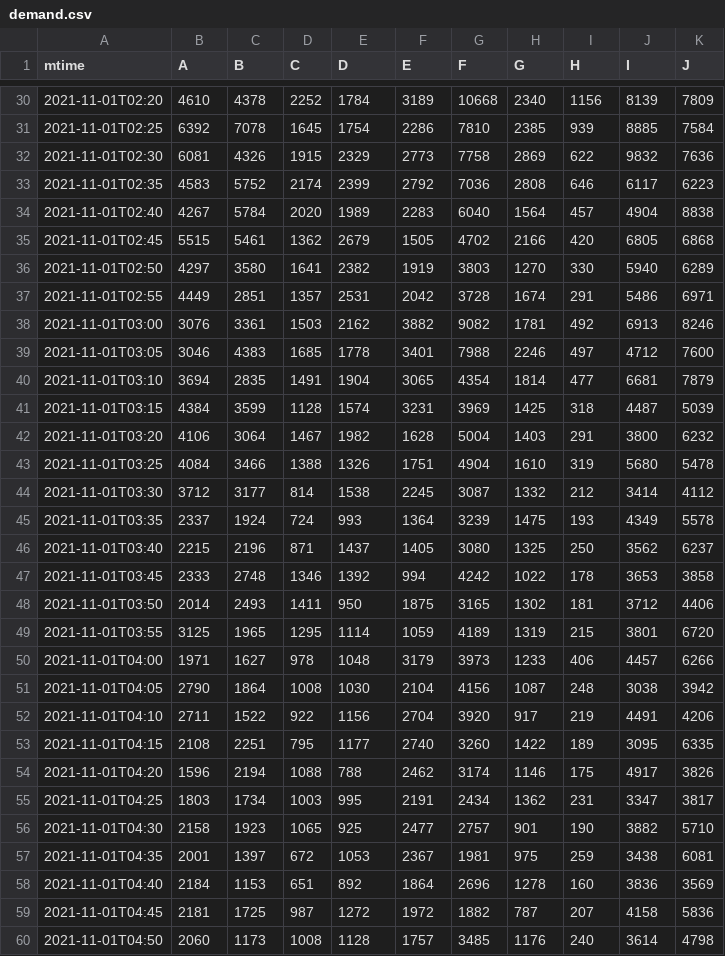
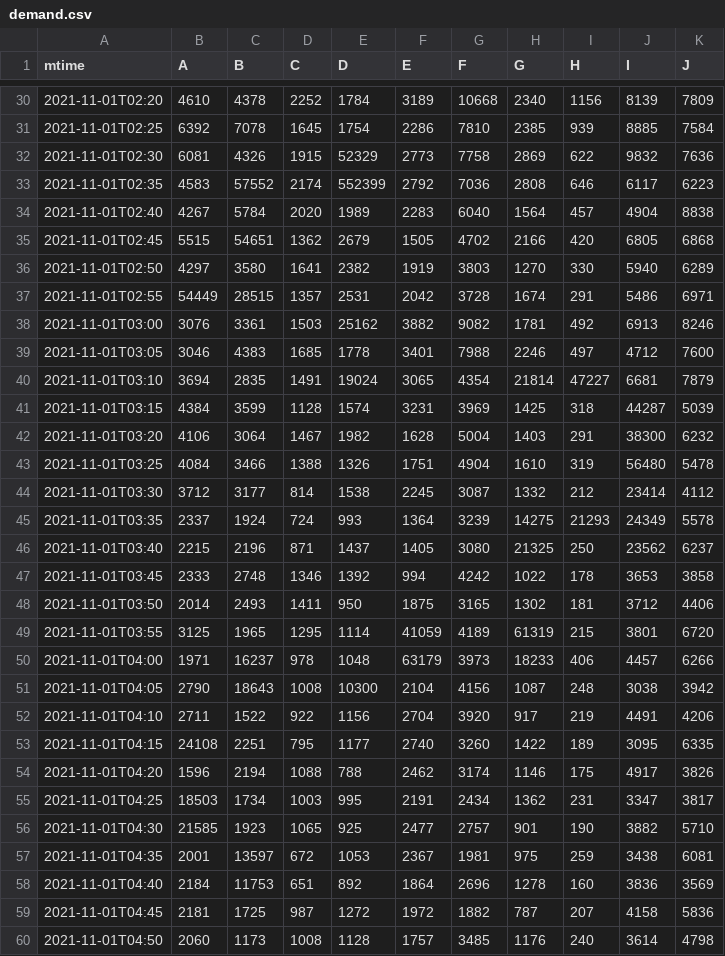
Before and after one commit to lialittis/HuaweiCompetition2022, a CSV file: 初赛/SDK/SDK_C++/data/demand.csv, drawn as a sheet; only a part is shown, gaps mark what is left out; the diff covers the shown part only.

```diff
--- a/初赛/SDK/SDK_C++/data/demand.csv
+++ b/初赛/SDK/SDK_C++/data/demand.csv
@@ -31,29 +31,29 @@ mtime,A,B,C,D,E,F,G,H,I,J
 2021-11-01T02:25,6392,7078,1645,1754,2286,7810,2385,939,8885,7584
-2021-11-01T02:30,6081,4326,1915,2329,2773,7758,2869,622,9832,7636
-2021-11-01T02:35,4583,5752,2174,2399,2792,7036,2808,646,6117,6223
+2021-11-01T02:30,6081,4326,1915,52329,2773,7758,2869,622,9832,7636
+2021-11-01T02:35,4583,57552,2174,552399,2792,7036,2808,646,6117,6223
 2021-11-01T02:40,4267,5784,2020,1989,2283,6040,1564,457,4904,8838
-2021-11-01T02:45,5515,5461,1362,2679,1505,4702,2166,420,6805,6868
+2021-11-01T02:45,5515,54651,1362,2679,1505,4702,2166,420,6805,6868
 2021-11-01T02:50,4297,3580,1641,2382,1919,3803,1270,330,5940,6289
-2021-11-01T02:55,4449,2851,1357,2531,2042,3728,1674,291,5486,6971
-2021-11-01T03:00,3076,3361,1503,2162,3882,9082,1781,492,6913,8246
+2021-11-01T02:55,54449,28515,1357,2531,2042,3728,1674,291,5486,6971
+2021-11-01T03:00,3076,3361,1503,25162,3882,9082,1781,492,6913,8246
 2021-11-01T03:05,3046,4383,1685,1778,3401,7988,2246,497,4712,7600
-2021-11-01T03:10,3694,2835,1491,1904,3065,4354,1814,477,6681,7879
-2021-11-01T03:15,4384,3599,1128,1574,3231,3969,1425,318,4487,5039
-2021-11-01T03:20,4106,3064,1467,1982,1628,5004,1403,291,3800,6232
-2021-11-01T03:25,4084,3466,1388,1326,1751,4904,1610,319,5680,5478
-2021-11-01T03:30,3712,3177,814,1538,2245,3087,1332,212,3414,4112
-2021-11-01T03:35,2337,1924,724,993,1364,3239,1475,193,4349,5578
-2021-11-01T03:40,2215,2196,871,1437,1405,3080,1325,250,3562,6237
+2021-11-01T03:10,3694,2835,1491,19024,3065,4354,21814,47227,6681,7879
+2021-11-01T03:15,4384,3599,1128,1574,3231,3969,1425,318,44287,5039
+2021-11-01T03:20,4106,3064,1467,1982,1628,5004,1403,291,38300,6232
+2021-11-01T03:25,4084,3466,1388,1326,1751,4904,1610,319,56480,5478
+2021-11-01T03:30,3712,3177,814,1538,2245,3087,1332,212,23414,4112
+2021-11-01T03:35,2337,1924,724,993,1364,3239,14275,21293,24349,5578
+2021-11-01T03:40,2215,2196,871,1437,1405,3080,21325,250,23562,6237
 2021-11-01T03:45,2333,2748,1346,1392,994,4242,1022,178,3653,3858
 2021-11-01T03:50,2014,2493,1411,950,1875,3165,1302,181,3712,4406
-2021-11-01T03:55,3125,1965,1295,1114,1059,4189,1319,215,3801,6720
-2021-11-01T04:00,1971,1627,978,1048,3179,3973,1233,406,4457,6266
-2021-11-01T04:05,2790,1864,1008,1030,2104,4156,1087,248,3038,3942
+2021-11-01T03:55,3125,1965,1295,1114,41059,4189,61319,215,3801,6720
+2021-11-01T04:00,1971,16237,978,1048,63179,3973,18233,406,4457,6266
+2021-11-01T04:05,2790,18643,1008,10300,2104,4156,1087,248,3038,3942
 2021-11-01T04:10,2711,1522,922,1156,2704,3920,917,219,4491,4206
-2021-11-01T04:15,2108,2251,795,1177,2740,3260,1422,189,3095,6335
+2021-11-01T04:15,24108,2251,795,1177,2740,3260,1422,189,3095,6335
 2021-11-01T04:20,1596,2194,1088,788,2462,3174,1146,175,4917,3826
-2021-11-01T04:25,1803,1734,1003,995,2191,2434,1362,231,3347,3817
-2021-11-01T04:30,2158,1923,1065,925,2477,2757,901,190,3882,5710
-2021-11-01T04:35,2001,1397,672,1053,2367,1981,975,259,3438,6081
-2021-11-01T04:40,2184,1153,651,892,1864,2696,1278,160,3836,3569
+2021-11-01T04:25,18503,1734,1003,995,2191,2434,1362,231,3347,3817
+2021-11-01T04:30,21585,1923,1065,925,2477,2757,901,190,3882,5710
+2021-11-01T04:35,2001,13597,672,1053,2367,1981,975,259,3438,6081
+2021-11-01T04:40,2184,11753,651,892,1864,2696,1278,160,3836,3569
 2021-11-01T04:45,2181,1725,987,1272,1972,1882,787,207,4158,5836
```
Also changed, not shown: 39 edited cells elsewhere in this file, 10 other files.
